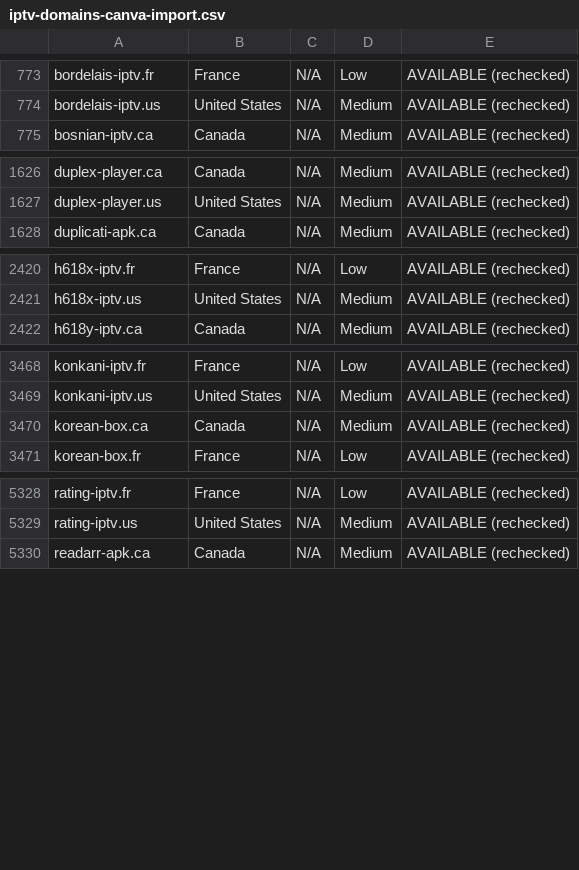
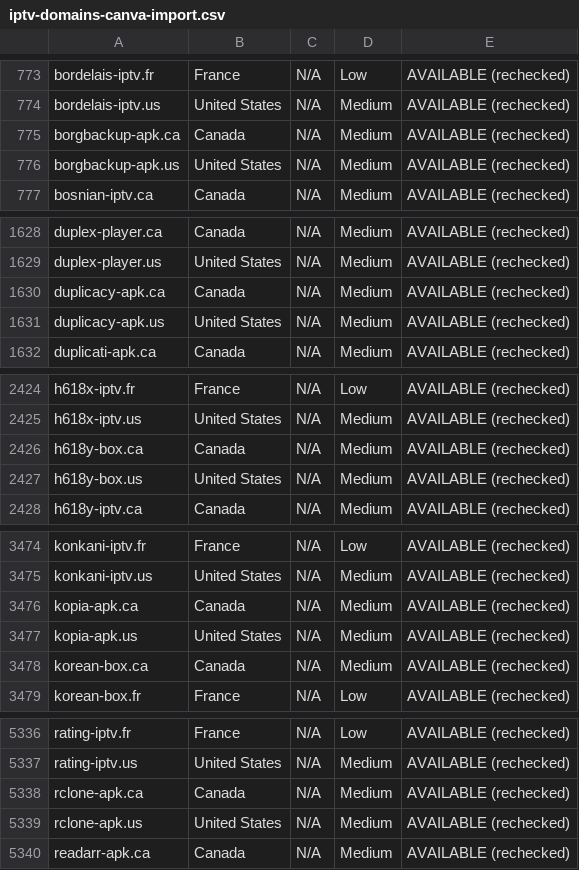
Before and after one commit to CryptoNews24/edit, a CSV file: research/iptv-seo/canva/iptv-domains-canva-import.csv, drawn as a sheet; only a part is shown, gaps mark what is left out; the diff covers the shown part only.

```diff
--- a/research/iptv-seo/canva/iptv-domains-canva-import.csv
+++ b/research/iptv-seo/canva/iptv-domains-canva-import.csv
@@ -774,2 +774,4 @@ bordelais-iptv.fr,France,N/A,Low,AVAILABLE (rechecked)
 bordelais-iptv.us,United States,N/A,Medium,AVAILABLE (rechecked)
+borgbackup-apk.ca,Canada,N/A,Medium,AVAILABLE (rechecked)
+borgbackup-apk.us,United States,N/A,Medium,AVAILABLE (rechecked)
 bosnian-iptv.ca,Canada,N/A,Medium,AVAILABLE (rechecked)
@@ -1627,2 +1629,4 @@ duplex-player.ca,Canada,N/A,Medium,AVAILABLE (rechecked)
 duplex-player.us,United States,N/A,Medium,AVAILABLE (rechecked)
+duplicacy-apk.ca,Canada,N/A,Medium,AVAILABLE (rechecked)
+duplicacy-apk.us,United States,N/A,Medium,AVAILABLE (rechecked)
 duplicati-apk.ca,Canada,N/A,Medium,AVAILABLE (rechecked)
@@ -2421,2 +2425,4 @@ h618x-iptv.fr,France,N/A,Low,AVAILABLE (rechecked)
 h618x-iptv.us,United States,N/A,Medium,AVAILABLE (rechecked)
+h618y-box.ca,Canada,N/A,Medium,AVAILABLE (rechecked)
+h618y-box.us,United States,N/A,Medium,AVAILABLE (rechecked)
 h618y-iptv.ca,Canada,N/A,Medium,AVAILABLE (rechecked)
@@ -3469,2 +3475,4 @@ konkani-iptv.fr,France,N/A,Low,AVAILABLE (rechecked)
 konkani-iptv.us,United States,N/A,Medium,AVAILABLE (rechecked)
+kopia-apk.ca,Canada,N/A,Medium,AVAILABLE (rechecked)
+kopia-apk.us,United States,N/A,Medium,AVAILABLE (rechecked)
 korean-box.ca,Canada,N/A,Medium,AVAILABLE (rechecked)
@@ -5329,2 +5337,4 @@ rating-iptv.fr,France,N/A,Low,AVAILABLE (rechecked)
 rating-iptv.us,United States,N/A,Medium,AVAILABLE (rechecked)
+rclone-apk.ca,Canada,N/A,Medium,AVAILABLE (rechecked)
+rclone-apk.us,United States,N/A,Medium,AVAILABLE (rechecked)
 readarr-apk.ca,Canada,N/A,Medium,AVAILABLE (rechecked)
```
Also changed, not shown: 2 added rows elsewhere in this file, research/iptv-seo/availability_recheck.csv, 8 other files.
